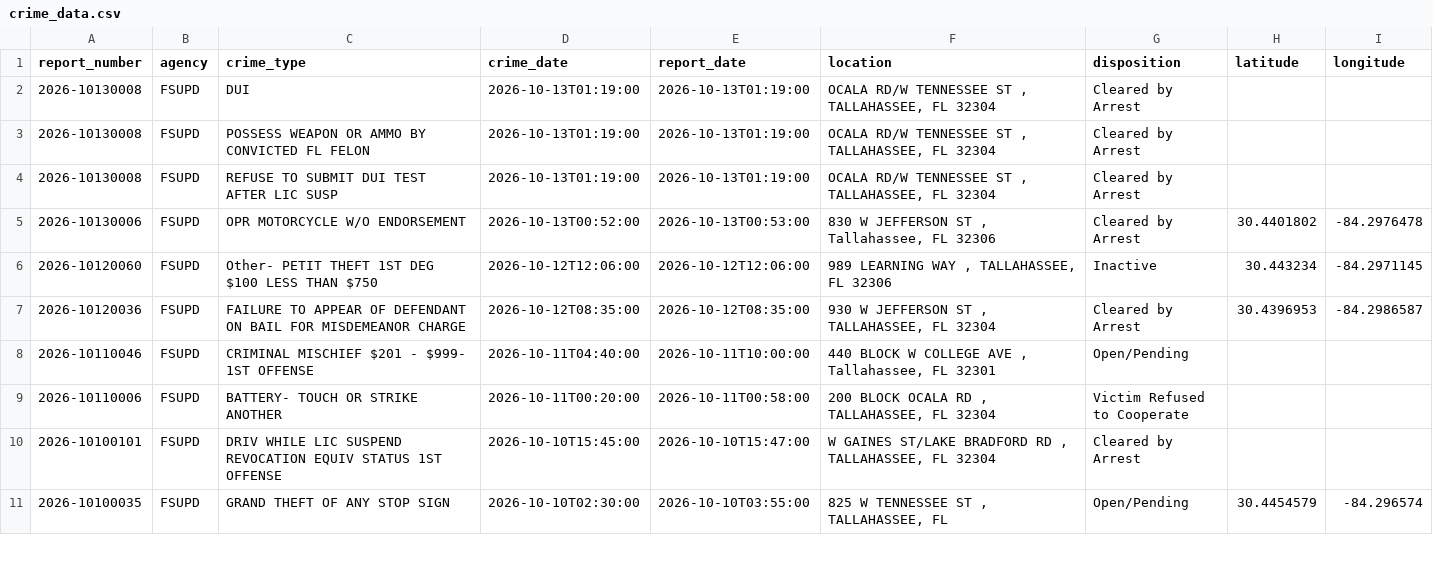
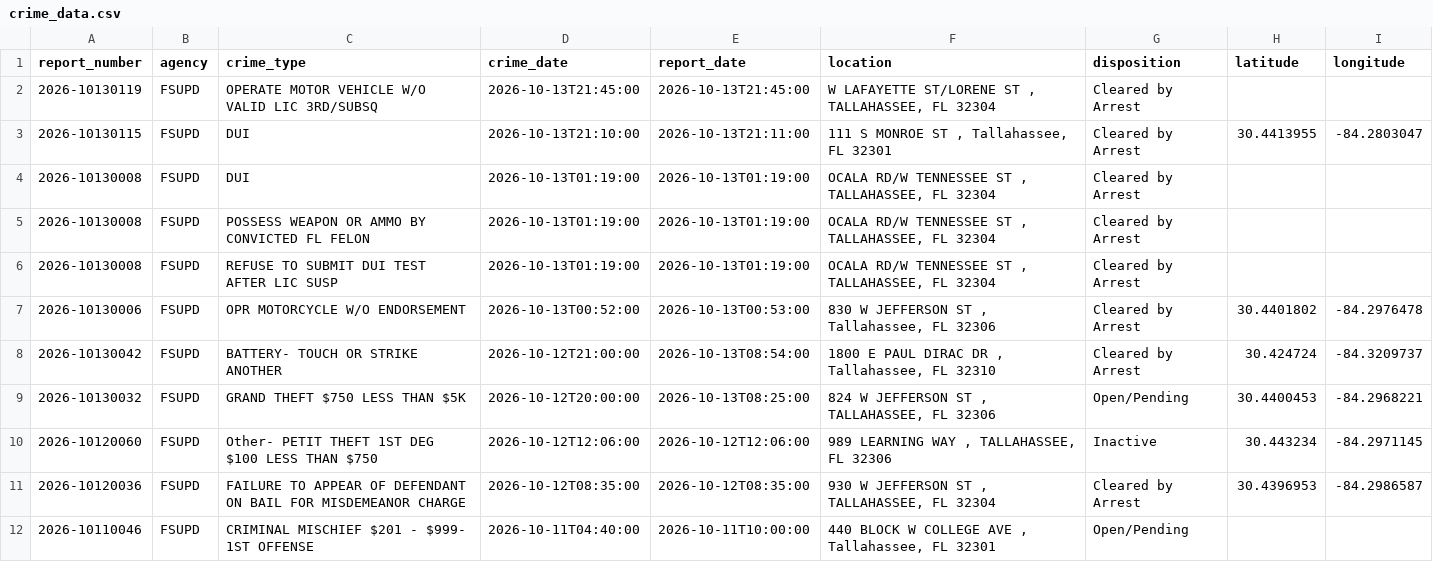
Before and after one commit to upishanker/FSU-Crime, a CSV file: data/crime_data.csv, drawn as a sheet; only a part is shown; the shorter side is filled out with more unchanged rows; the diff names each change by its address in the sheet, - before the commit and + after, or states it on an @@ line.

```diff
--- a/data/crime_data.csv
+++ b/data/crime_data.csv
+row 2: 2026-10130119 | FSUPD | OPERATE MOTOR VEHICLE W/O VALID LIC 3RD/SUBSQ | 2026-10-13T21:45:00 | 2026-10-13T21:45:00 | W LAFAYETTE ST/LORENE ST , TALLAHASSEE, FL 32304 | Cleared by Arrest
+row 3: 2026-10130115 | FSUPD | DUI | 2026-10-13T21:10:00 | 2026-10-13T21:11:00 | 111 S MONROE ST , Tallahassee, FL 32301 | Cleared by Arrest | 30.4413955 | -84.2803047
+row 8: 2026-10130042 | FSUPD | BATTERY- TOUCH OR STRIKE ANOTHER | 2026-10-12T21:00:00 | 2026-10-13T08:54:00 | 1800 E PAUL DIRAC DR , Tallahassee, FL 32310 | Cleared by Arrest | 30.424724 | -84.3209737
+row 9: 2026-10130032 | FSUPD | GRAND THEFT $750 LESS THAN $5K | 2026-10-12T20:00:00 | 2026-10-13T08:25:00 | 824 W JEFFERSON ST , TALLAHASSEE, FL 32306 | Open/Pending | 30.4400453 | -84.2968221
```
Also changed, not shown: 2 other files.
